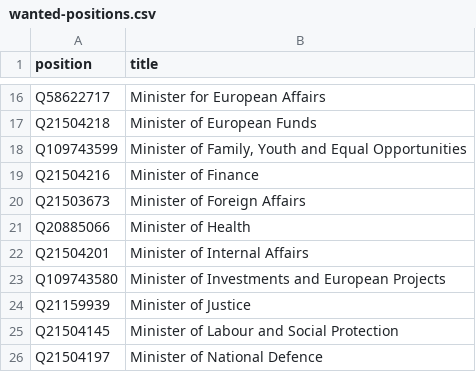
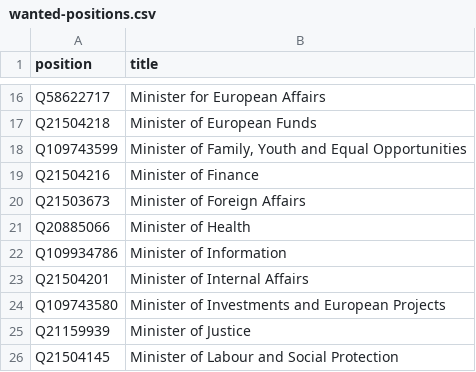
Before and after one commit to every-politician-scrapers/romania-cabinet, a CSV file: wikidata/wanted-positions.csv, drawn as a sheet; only a part is shown, gaps mark what is left out; the shorter side is filled out with more unchanged rows.

```diff
--- a/wikidata/wanted-positions.csv
+++ b/wikidata/wanted-positions.csv
@@ -21,2 +21,3 @@ Q21503673,Minister of Foreign Affairs
 Q20885066,Minister of Health
+Q109934786,Minister of Information
 Q21504201,Minister of Internal Affairs
```
Also changed, not shown: wikidata/xtra-positions.csv.
